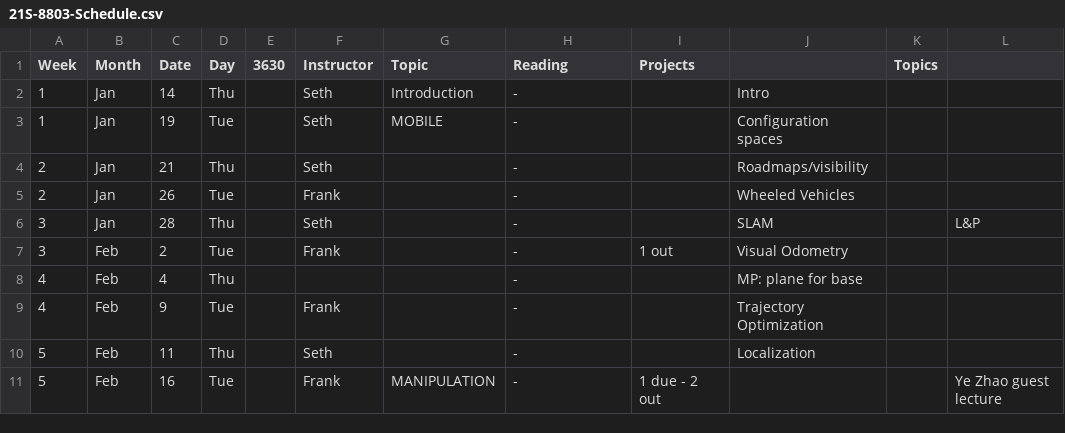
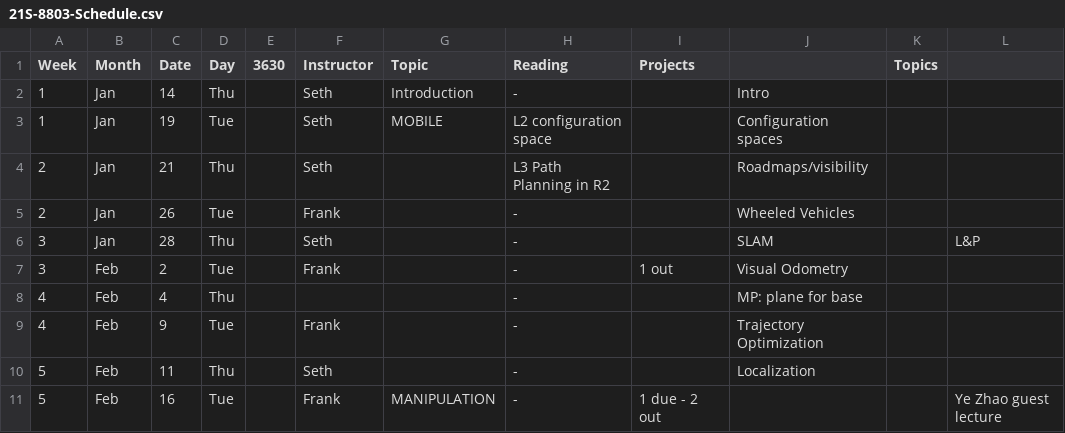
Before and after one commit to dellaert/21S-8803MM, a CSV file: _data/21S-8803-Schedule.csv, drawn as a sheet; only a part is shown; the diff names each change by its address in the sheet, - before the commit and + after, or states it on an @@ line.

Commit message:
Added the Seth Slides

```diff
--- a/_data/21S-8803-Schedule.csv
+++ b/_data/21S-8803-Schedule.csv
-H3 (Reading): -
+H3 (Reading): L2 configuration space
-H4 (Reading): -
+H4 (Reading): L3 Path Planning in R2
```
